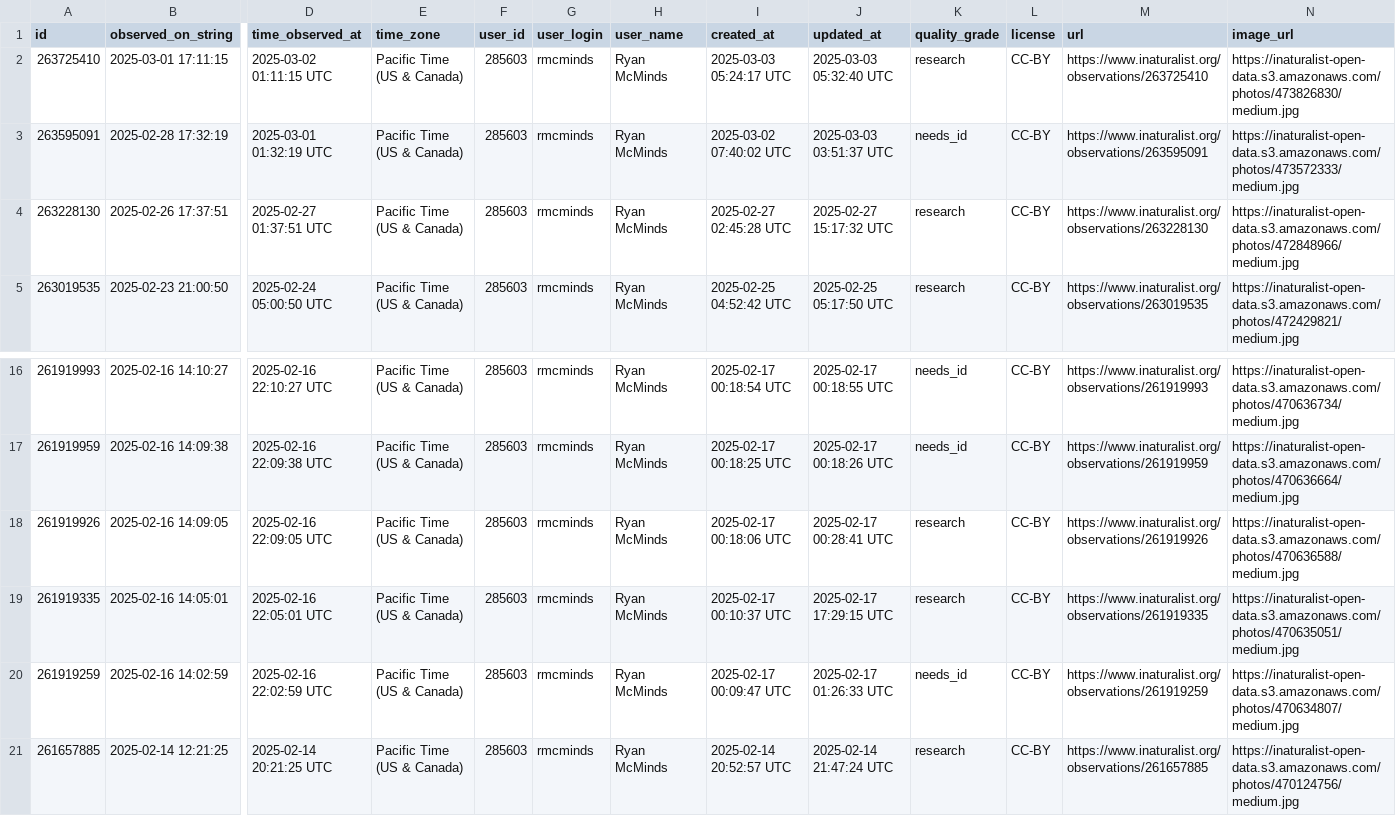
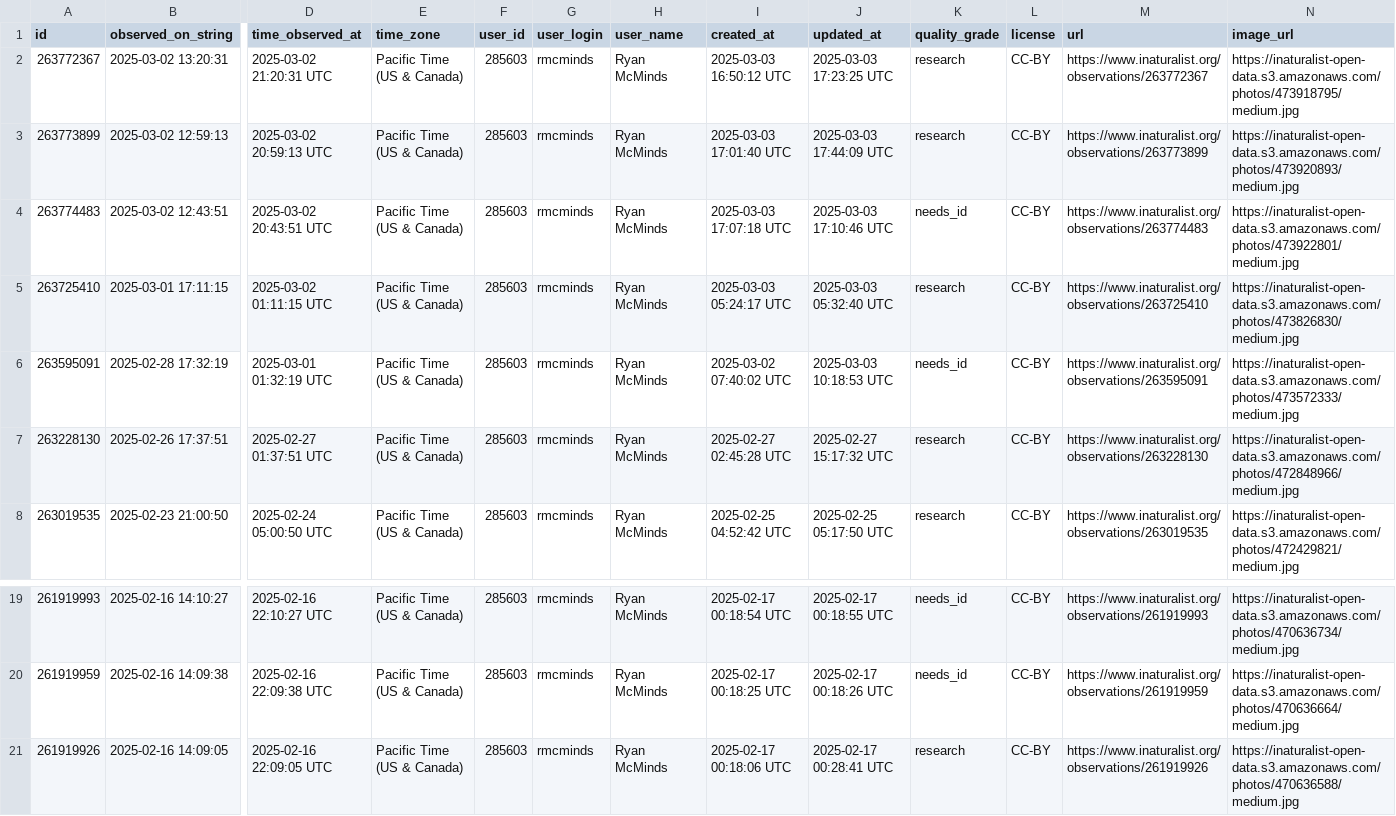
Before and after one commit to rmcminds/merdemicrobes, a CSV file: _data/most_recent_new_taxa.csv, drawn as a sheet; only a part is shown, gaps mark what is left out; removed rows and columns are numbered as before the commit, all else as after; rows hold the shown columns only; the diff names each change by its address in the sheet, - before the commit and + after, or states it on an @@ line.

```diff
--- a/_data/most_recent_new_taxa.csv
+++ b/_data/most_recent_new_taxa.csv
+row 2: 263772367 | 2025-03-02 13:20:31 | 2025-03-02 21:20:31 UTC | Pacific Time (US & Canada) | 285603 | rmcminds | Ryan McMinds | 2025-03-03 16:50:12 UTC | 2025-03-03 17:23:25 UTC | research | CC-BY | https://www.inaturalist.org/observations/263772367 | https://inaturalist-open-data.s3.amazonaws.com/photos/473918795/medium.jpg
+row 3: 263773899 | 2025-03-02 12:59:13 | 2025-03-02 20:59:13 UTC | Pacific Time (US & Canada) | 285603 | rmcminds | Ryan McMinds | 2025-03-03 17:01:40 UTC | 2025-03-03 17:44:09 UTC | research | CC-BY | https://www.inaturalist.org/observations/263773899 | https://inaturalist-open-data.s3.amazonaws.com/photos/473920893/medium.jpg
+row 4: 263774483 | 2025-03-02 12:43:51 | 2025-03-02 20:43:51 UTC | Pacific Time (US & Canada) | 285603 | rmcminds | Ryan McMinds | 2025-03-03 17:07:18 UTC | 2025-03-03 17:10:46 UTC | needs_id | CC-BY | https://www.inaturalist.org/observations/263774483 | https://inaturalist-open-data.s3.amazonaws.com/photos/473922801/medium.jpg
-J6 (updated_at): 2025-03-03 03:51:37 UTC
+J6 (updated_at): 2025-03-03 10:18:53 UTC
-row 19: 261919335 | 2025-02-16 14:05:01 | 2025-02-16 22:05:01 UTC | Pacific Time (US & Canada) | 285603 | rmcminds | Ryan McMinds | 2025-02-17 00:10:37 UTC | 2025-02-17 17:29:15 UTC | research | CC-BY | https://www.inaturalist.org/observations/261919335 | https://inaturalist-open-data.s3.amazonaws.com/photos/470635051/medium.jpg
-row 20: 261919259 | 2025-02-16 14:02:59 | 2025-02-16 22:02:59 UTC | Pacific Time (US & Canada) | 285603 | rmcminds | Ryan McMinds | 2025-02-17 00:09:47 UTC | 2025-02-17 01:26:33 UTC | needs_id | CC-BY | https://www.inaturalist.org/observations/261919259 | https://inaturalist-open-data.s3.amazonaws.com/photos/470634807/medium.jpg
-row 21: 261657885 | 2025-02-14 12:21:25 | 2025-02-14 20:21:25 UTC | Pacific Time (US & Canada) | 285603 | rmcminds | Ryan McMinds | 2025-02-14 20:52:57 UTC | 2025-02-14 21:47:24 UTC | research | CC-BY | https://www.inaturalist.org/observations/261657885 | https://inaturalist-open-data.s3.amazonaws.com/photos/470124756/medium.jpg
```
Also changed, not shown: 1 other file.
